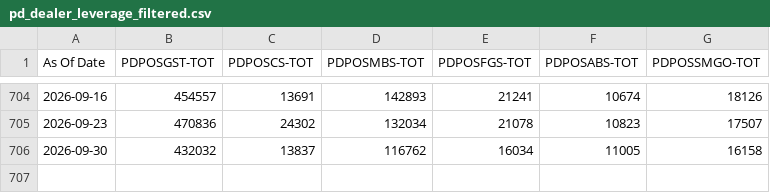
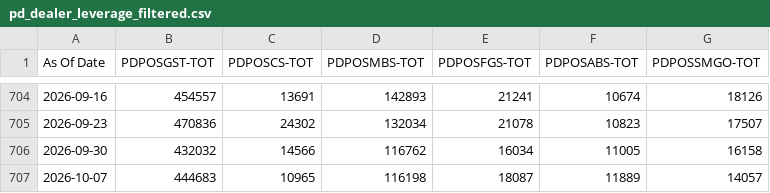
Before and after one commit to sgdividends/NYfed, a CSV file: data/nyfed/pd_dealer_leverage_filtered.csv, drawn as a sheet; only a part is shown, gaps mark what is left out.

```diff
--- a/data/nyfed/pd_dealer_leverage_filtered.csv
+++ b/data/nyfed/pd_dealer_leverage_filtered.csv
@@ -705,2 +705,3 @@ As Of Date,PDPOSGST-TOT,PDPOSCS-TOT,PDPOSMBS-TOT,PDPOSFGS-TOT,PDPOSABS-TOT,PDPOS
 2026-09-23,470836,24302,132034,21078,10823,17507
-2026-09-30,432032,13837,116762,16034,11005,16158
+2026-09-30,432032,14566,116762,16034,11005,16158
+2026-10-07,444683,10965,116198,18087,11889,14057
```
Also changed, not shown: data/nyfed/bgcr_daily.csv, data/nyfed/effr_daily.csv, 4 other files.
